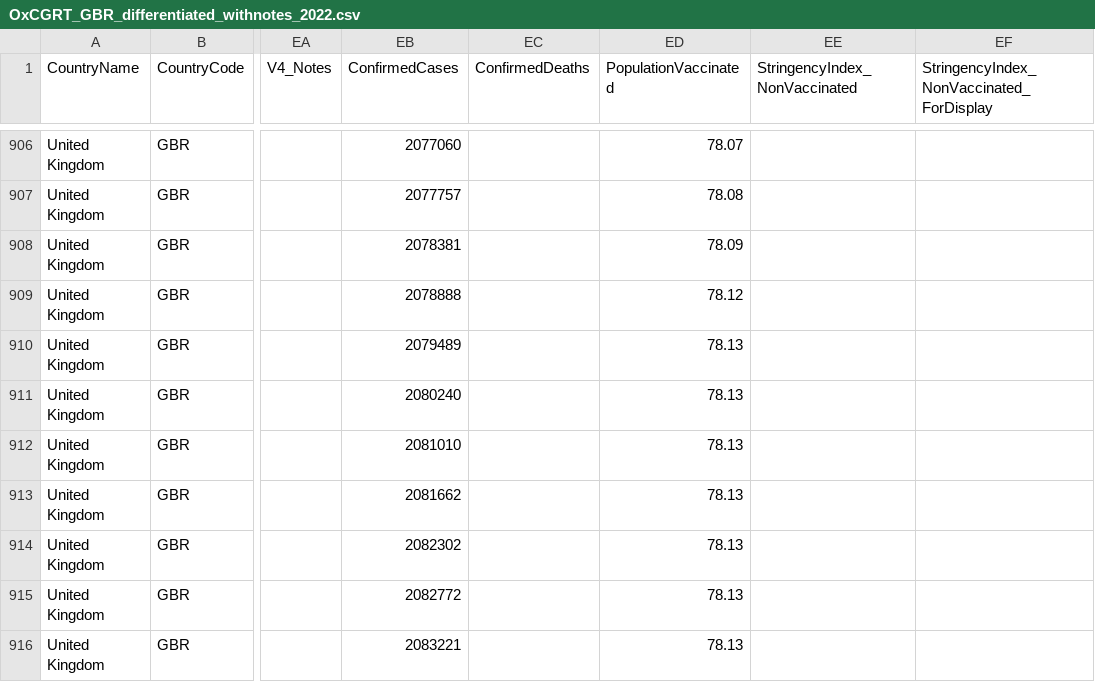
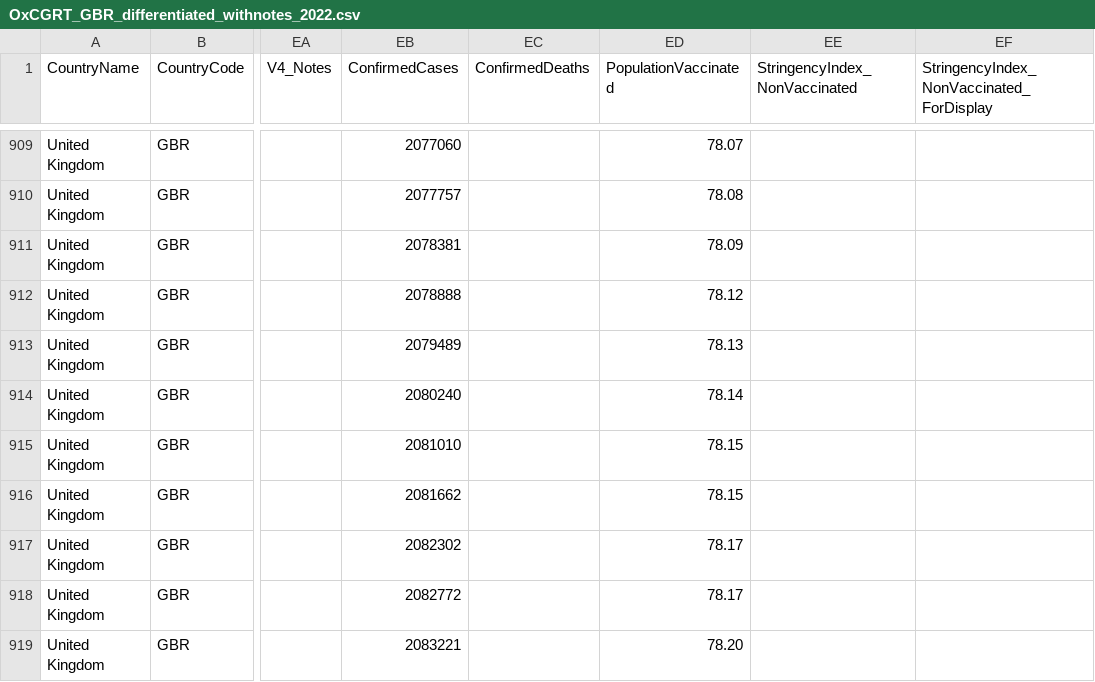
Before and after one commit to catmaiapt/covid-policy-tracker, a CSV file: data/United Kingdom/OxCGRT_GBR_differentiated_withnotes_2022.csv, drawn as a sheet; only a part is shown, gaps mark what is left out; addresses are those after the commit; the diff covers the shown part only; the diff names each change by its address in the sheet, - before the commit and + after, or states it on an @@ line.

```diff
--- a/data/United Kingdom/OxCGRT_GBR_differentiated_withnotes_2022.csv
+++ b/data/United Kingdom/OxCGRT_GBR_differentiated_withnotes_2022.csv
-ED914 (PopulationVaccinated): 78.13
+ED914 (PopulationVaccinated): 78.14
-ED915:ED916 (PopulationVaccinated): 78.13
+ED915:ED916 (PopulationVaccinated): 78.15
-ED917:ED918 (PopulationVaccinated): 78.13
+ED917:ED918 (PopulationVaccinated): 78.17
-ED919 (PopulationVaccinated): 78.13
+ED919 (PopulationVaccinated): 78.20
```
Also changed, not shown: 5 added rows and 46 edited cells elsewhere in this file, 14 other files.
